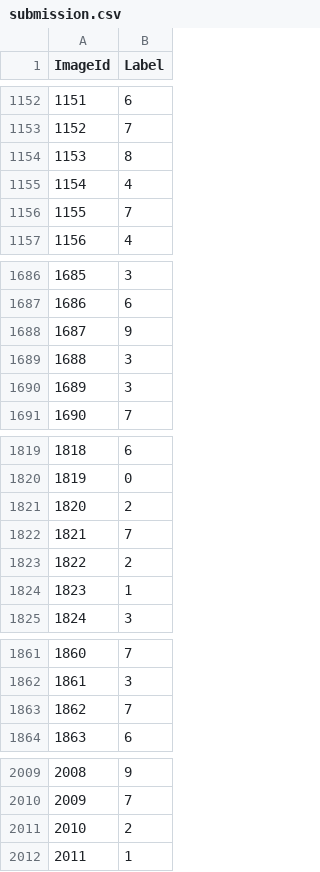
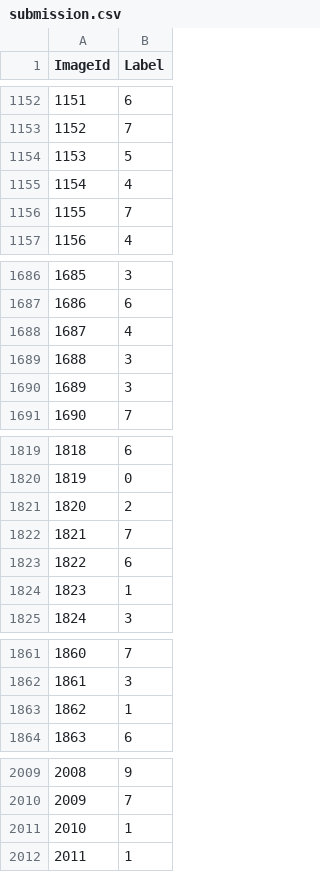
Before and after one commit to congrendai/PRE_CW1, a CSV file: submission.csv, drawn as a sheet; only a part is shown, gaps mark what is left out; the diff covers the shown part only.

```diff
--- a/submission.csv
+++ b/submission.csv
@@ -1153,3 +1153,3 @@ ImageId,Label
 1152,7
-1153,8
+1153,5
 1154,4
@@ -1687,3 +1687,3 @@ ImageId,Label
 1686,6
-1687,9
+1687,4
 1688,3
@@ -1822,3 +1822,3 @@ ImageId,Label
 1821,7
-1822,2
+1822,6
 1823,1
@@ -1862,3 +1862,3 @@ ImageId,Label
 1861,3
-1862,7
+1862,1
 1863,6
@@ -2010,3 +2010,3 @@ ImageId,Label
 2009,7
-2010,2
+2010,1
 2011,1
```
Also changed, not shown: 184 edited cells elsewhere in this file, 5 other files.
